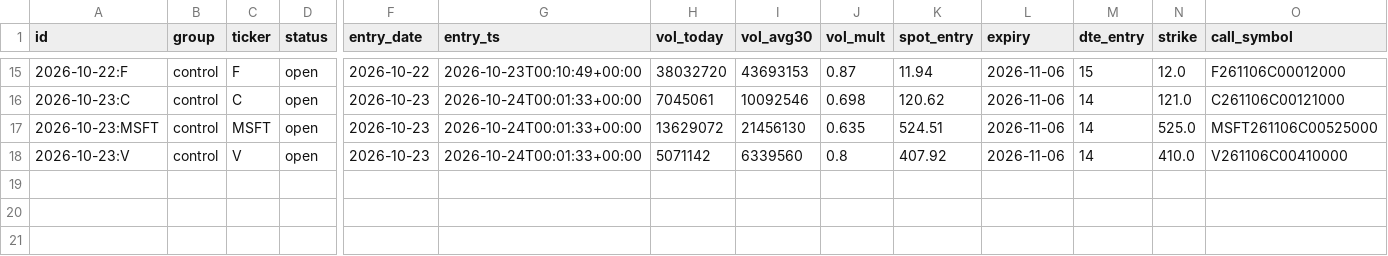
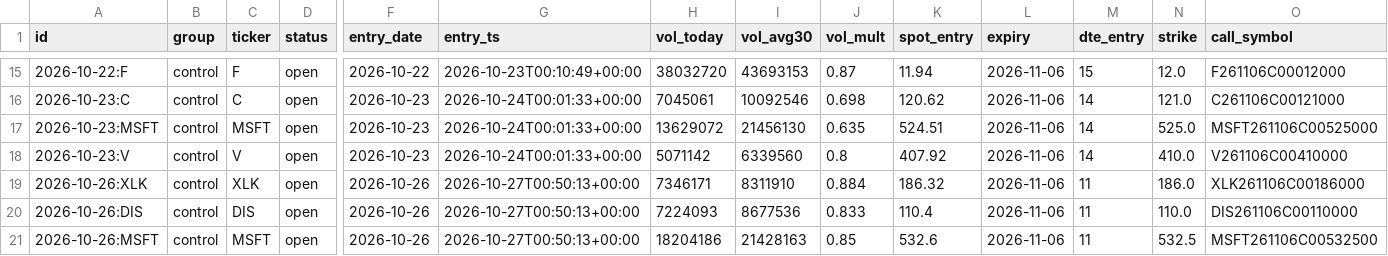
Before and after one commit to mehpackers13/options-bot, a CSV file: data/straddle_log.csv, drawn as a sheet; only a part is shown, gaps mark what is left out; rows hold the shown columns only; the diff names each change by its address in the sheet, - before the commit and + after, or states it on an @@ line.

```diff
--- a/data/straddle_log.csv
+++ b/data/straddle_log.csv
+row 19: 2026-10-26:XLK | control | XLK | open | 2026-10-26 | 2026-10-27T00:50:13+00:00 | 7346171 | 8311910 | 0.884 | 186.32 | 2026-11-06 | 11 | 186.0 | XLK261106C00186000
+row 20: 2026-10-26:DIS | control | DIS | open | 2026-10-26 | 2026-10-27T00:50:13+00:00 | 7224093 | 8677536 | 0.833 | 110.4 | 2026-11-06 | 11 | 110.0 | DIS261106C00110000
+row 21: 2026-10-26:MSFT | control | MSFT | open | 2026-10-26 | 2026-10-27T00:50:13+00:00 | 18204186 | 21428163 | 0.85 | 532.6 | 2026-11-06 | 11 | 532.5 | MSFT261106C00532500
```
Also changed, not shown: 1 other file.
